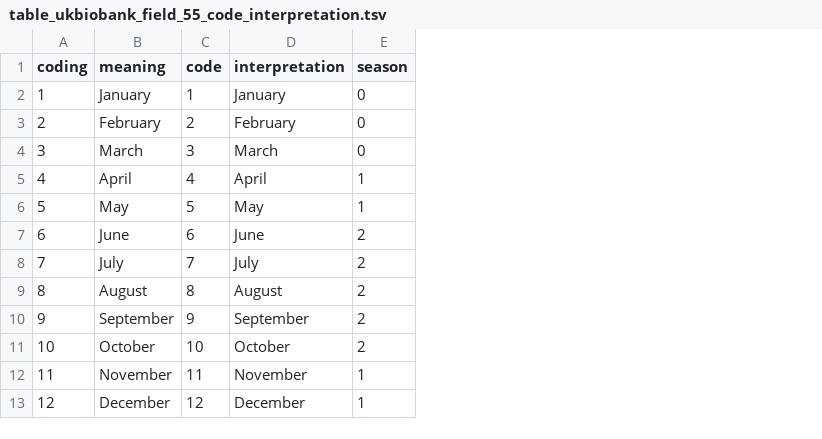
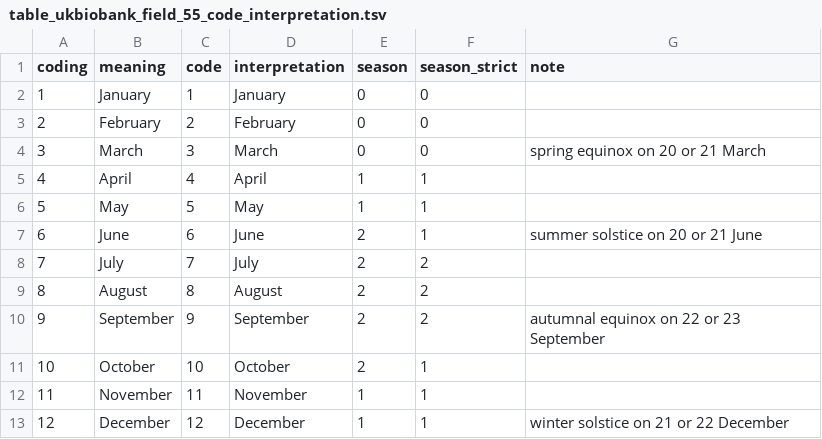
Before and after one commit to tcameronwaller/uk_biobank, a TSV file: parameters/table_ukbiobank_field_55_code_interpretation.tsv, drawn as a sheet; the diff names each change by its address in the sheet, - before the commit and + after, or states it on an @@ line.

```diff
--- a/parameters/table_ukbiobank_field_55_code_interpretation.tsv
+++ b/parameters/table_ukbiobank_field_55_code_interpretation.tsv
+column F (season_strict), rows 2-13: 0 | 0 | 0 | 1 | 1 | 1 | 2 | 2 | 2 | 1 | 1 | 1
+column G (note), rows 4-13: spring equinox on 20 or 21 March |  |  | summer solstice on 20 or 21 June |  |  | autumnal equinox on 22 or 23 September |  |  | winter solstice on 21 or 22 December
```
Also changed, not shown: 2 other files.
